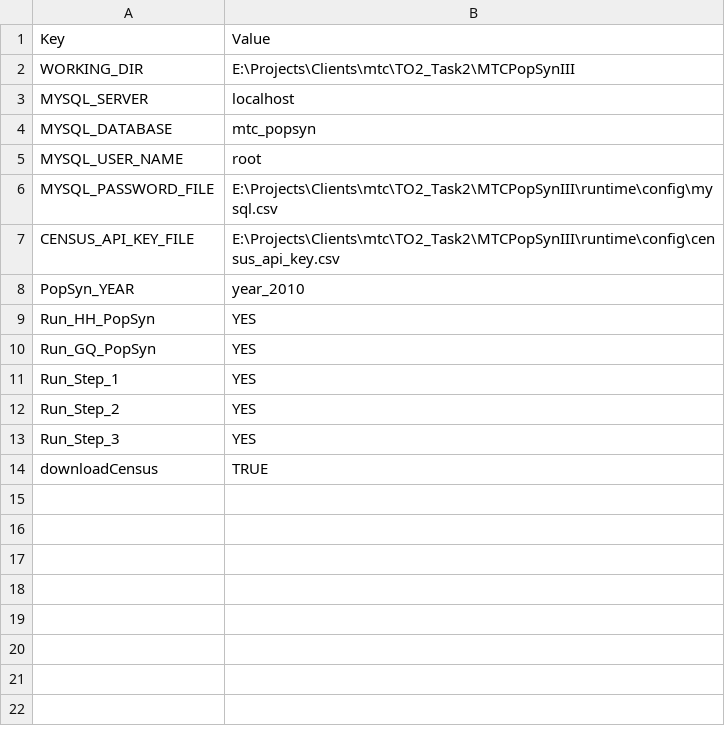
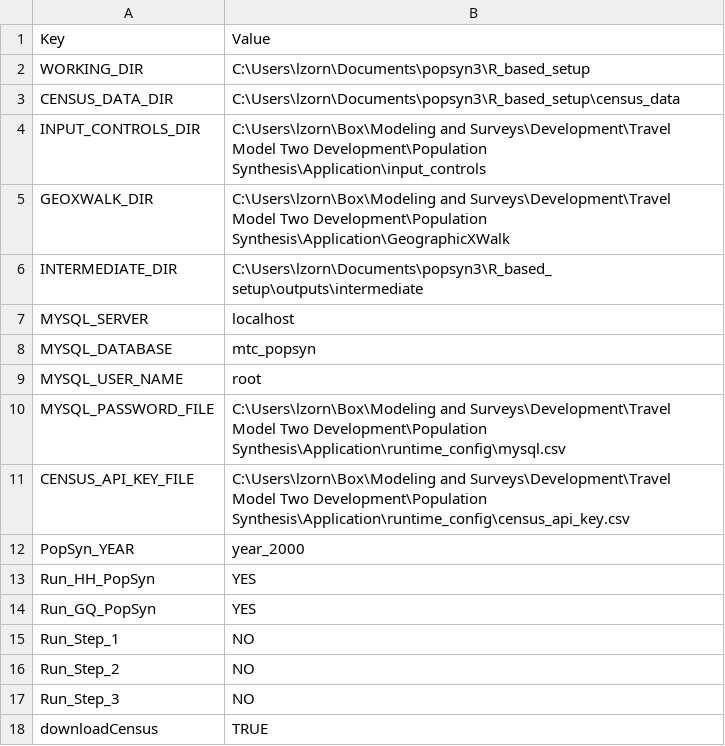
Before and after one commit to BayAreaMetro/popsyn3, a CSV file: R_based_setup/runtime/config/parameters.csv, drawn as a sheet.

Commit message:
Reorganizing and cleaning these up some
In particular, I'm separating input data from output data (and clarifying intermediate files), and also trying to dedupe -- R_based_setup is a modern version of application, so these shouldn't both exist.

```diff
--- a/R_based_setup/runtime/config/parameters.csv
+++ b/R_based_setup/runtime/config/parameters.csv
@@ -1,3 +1,7 @@
 Key,Value
-WORKING_DIR,E:\Projects\Clients\mtc\TO2_Task2\MTCPopSynIII
+WORKING_DIR,C:\Users\lzorn\Documents\popsyn3\R_based_setup
+CENSUS_DATA_DIR,C:\Users\lzorn\Documents\popsyn3\R_based_setup\census_data
+INPUT_CONTROLS_DIR,C:\Users\lzorn\Box\Modeling and Surveys\Development\Travel Model Two Development\Population Synthesis\Application\input_controls
+GEOXWALK_DIR,C:\Users\lzorn\Box\Modeling and Surveys\Development\Travel Model Two Development\Population Synthesis\Application\GeographicXWalk
+INTERMEDIATE_DIR,C:\Users\lzorn\Documents\popsyn3\R_based_setup\outputs\intermediate
 MYSQL_SERVER,localhost
@@ -5,10 +9,10 @@ MYSQL_DATABASE,mtc_popsyn
 MYSQL_USER_NAME,root
-MYSQL_PASSWORD_FILE,"E:\Projects\Clients\mtc\TO2_Task2\MTCPopSynIII\runtime\config\mysql.csv"
-CENSUS_API_KEY_FILE,"E:\Projects\Clients\mtc\TO2_Task2\MTCPopSynIII\runtime\config\census_api_key.csv"
-PopSyn_YEAR,year_2010
+MYSQL_PASSWORD_FILE,C:\Users\lzorn\Box\Modeling and Surveys\Development\Travel Model Two Development\Population Synthesis\Application\runtime_config\mysql.csv
+CENSUS_API_KEY_FILE,C:\Users\lzorn\Box\Modeling and Surveys\Development\Travel Model Two Development\Population Synthesis\Application\runtime_config\census_api_key.csv
+PopSyn_YEAR,year_2000
 Run_HH_PopSyn,YES
 Run_GQ_PopSyn,YES
-Run_Step_1,YES
-Run_Step_2,YES
-Run_Step_3,YES
+Run_Step_1,NO
+Run_Step_2,NO
+Run_Step_3,NO
 downloadCensus,TRUE
```
Also changed, not shown: 12 other files.
